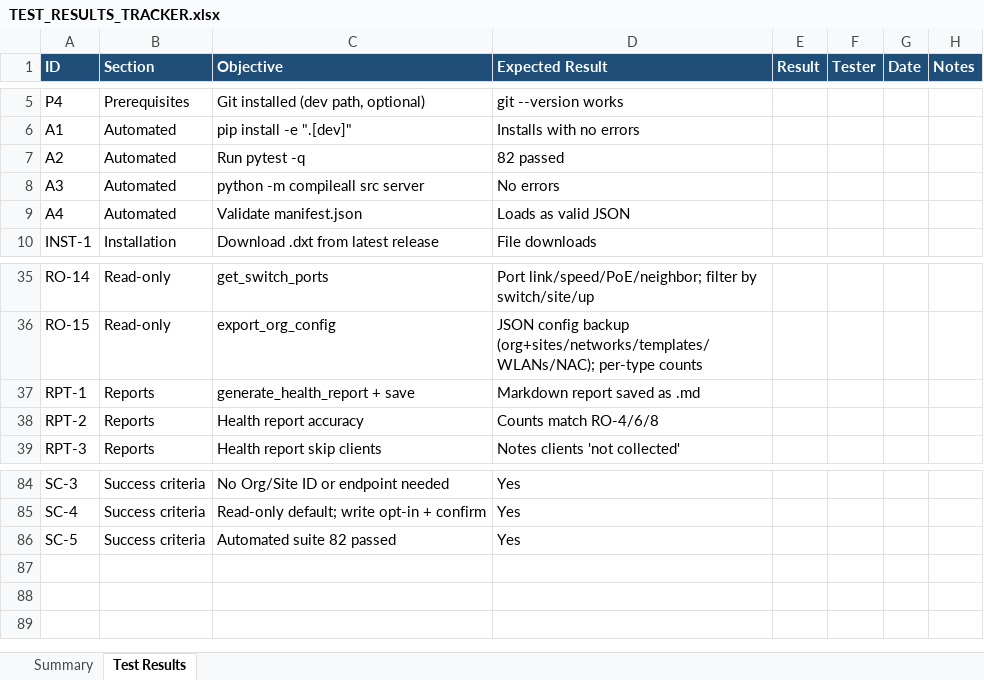
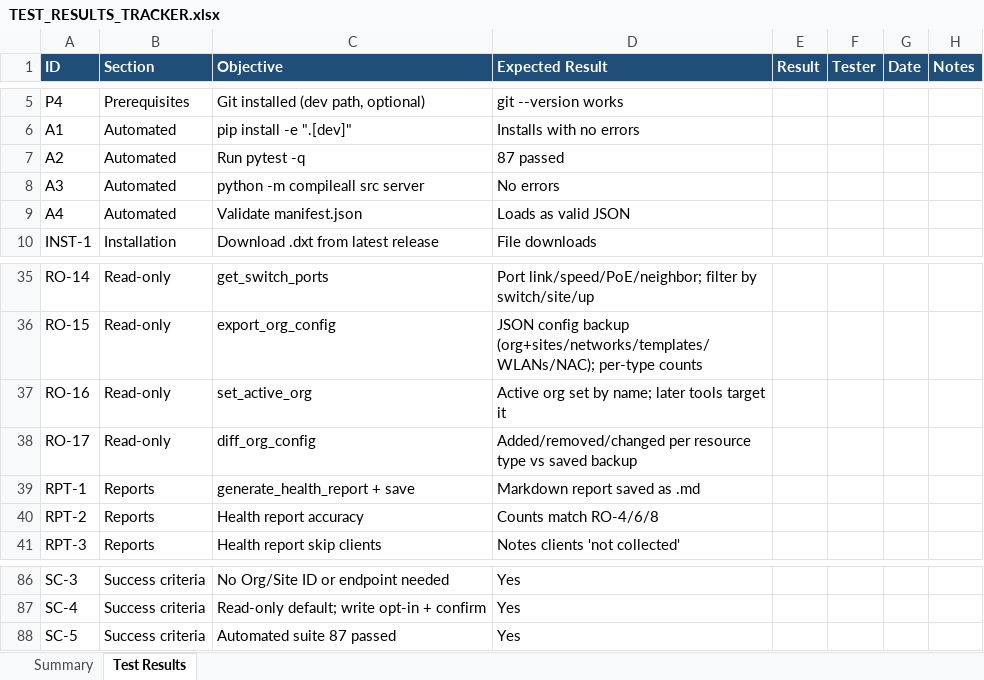
Before and after one commit to hpe-networking-lab/hpe-networking-assistant, an Excel workbook: TEST_RESULTS_TRACKER.xlsx, sheet Test Results, drawn as a sheet; only a part is shown, gaps mark what is left out; values as stored, in another font and other column widths than the file's, no borders; charts and pictures not drawn; addresses are those after the commit; the diff names each change by its address in the sheet, - before the commit and + after, or states it on an @@ line.

Commit message:
Add set_active_org (multi-org) and diff_org_config (config drift) + docs - v1.12.0

```diff
--- a/TEST_RESULTS_TRACKER.xlsx (sheet Test Results)
+++ b/TEST_RESULTS_TRACKER.xlsx (sheet Test Results)
-D7 (Expected Result): 82 passed
+D7 (Expected Result): 87 passed
+row 37: RO-16 | Read-only | set_active_org | Active org set by name; later tools target it
+row 38: RO-17 | Read-only | diff_org_config | Added/removed/changed per resource type vs saved backup
-C88 (Objective): Automated suite 82 passed
+C88 (Objective): Automated suite 87 passed
```
Also changed, not shown: sheet Summary, formulas that keep their value, 10 other files.
